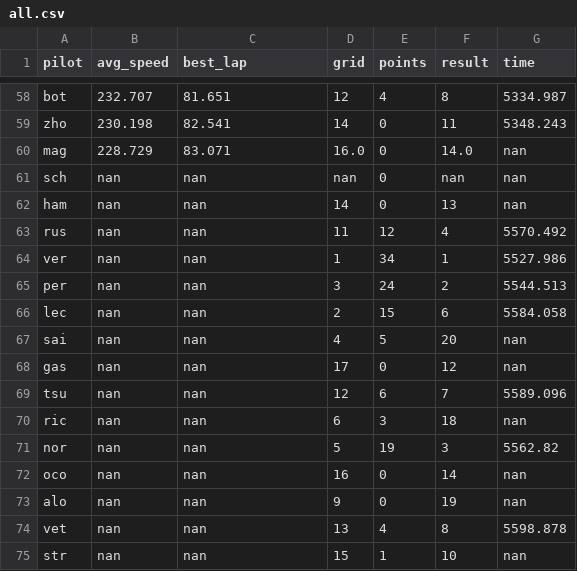
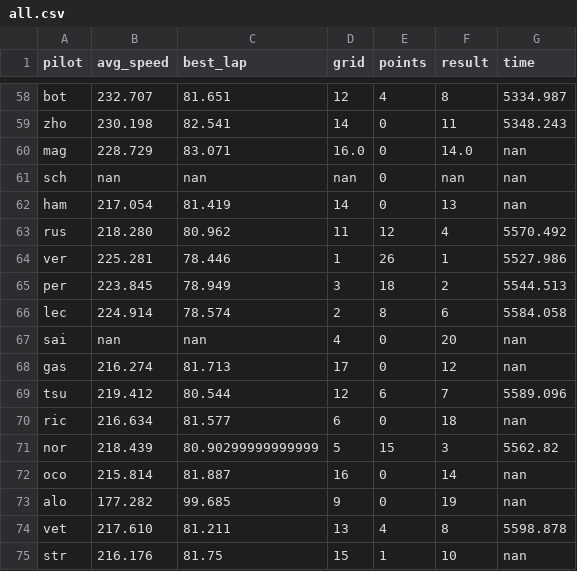
Before and after one commit to shayanekat/FormulaOne, a CSV file: all.csv, drawn as a sheet; only a part is shown, gaps mark what is left out; the diff covers the shown part only.

Commit message:
convert cumulative points for plotly and retrieve data of last race

```diff
--- a/all.csv
+++ b/all.csv
@@ -61,15 +61,15 @@ mag,228.729,83.071,16.0,0,14.0,nan,
 sch,nan,nan,nan,0,nan,nan,
-ham,nan,nan,14,0,13,nan,
-rus,nan,nan,11,12,4,5570.492,
-ver,nan,nan,1,34,1,5527.986,
-per,nan,nan,3,24,2,5544.513,
-lec,nan,nan,2,15,6,5584.058,
-sai,nan,nan,4,5,20,nan,
-gas,nan,nan,17,0,12,nan,
-tsu,nan,nan,12,6,7,5589.096,
-ric,nan,nan,6,3,18,nan,
-nor,nan,nan,5,19,3,5562.82,
-oco,nan,nan,16,0,14,nan,
-alo,nan,nan,9,0,19,nan,
-vet,nan,nan,13,4,8,5598.878,
-str,nan,nan,15,1,10,nan,
+ham,217.054,81.419,14,0,13,nan,
+rus,218.280,80.962,11,12,4,5570.492,
+ver,225.281,78.446,1,26,1,5527.986,
+per,223.845,78.949,3,18,2,5544.513,
+lec,224.914,78.574,2,8,6,5584.058,
+sai,nan,nan,4,0,20,nan,
+gas,216.274,81.713,17,0,12,nan,
+tsu,219.412,80.544,12,6,7,5589.096,
+ric,216.634,81.577,6,0,18,nan,
+nor,218.439,80.90299999999999,5,15,3,5562.82,
+oco,215.814,81.887,16,0,14,nan,
+alo,177.282,99.685,9,0,19,nan,
+vet,217.610,81.211,13,4,8,5598.878,
+str,216.176,81.75,15,1,10,nan,
```
Also changed, not shown: 13 edited cells elsewhere in this file, 1 other file.
